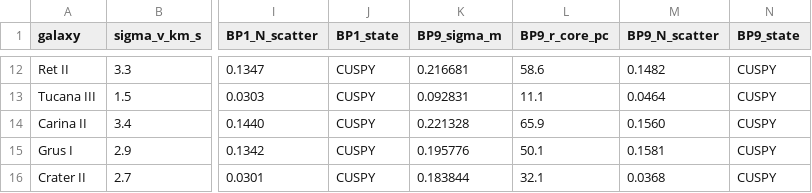
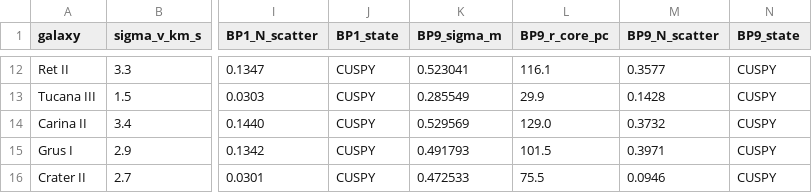
Before and after one commit to 0mp3s/Secluded-Majorana-SIDM, a CSV file: model_validations/ufd_crater/output/ufd_predictions.csv, drawn as a sheet; only a part is shown, gaps mark what is left out; the diff covers the shown part only; the diff names each change by its address in the sheet, - before the commit and + after, or states it on an @@ line.

```diff
--- a/model_validations/ufd_crater/output/ufd_predictions.csv
+++ b/model_validations/ufd_crater/output/ufd_predictions.csv
-K12 (BP9_sigma_m): 0.216681
+K12 (BP9_sigma_m): 0.523041
-L12 (BP9_r_core_pc): 58.6
+L12 (BP9_r_core_pc): 116.1
-M12 (BP9_N_scatter): 0.1482
+M12 (BP9_N_scatter): 0.3577
-K13 (BP9_sigma_m): 0.092831
+K13 (BP9_sigma_m): 0.285549
-L13 (BP9_r_core_pc): 11.1
+L13 (BP9_r_core_pc): 29.9
-M13 (BP9_N_scatter): 0.0464
+M13 (BP9_N_scatter): 0.1428
-K14 (BP9_sigma_m): 0.221328
+K14 (BP9_sigma_m): 0.529569
-L14 (BP9_r_core_pc): 65.9
+L14 (BP9_r_core_pc): 129.0
-M14 (BP9_N_scatter): 0.1560
+M14 (BP9_N_scatter): 0.3732
-K15 (BP9_sigma_m): 0.195776
+K15 (BP9_sigma_m): 0.491793
-L15 (BP9_r_core_pc): 50.1
+L15 (BP9_r_core_pc): 101.5
-M15 (BP9_N_scatter): 0.1581
+M15 (BP9_N_scatter): 0.3971
-K16 (BP9_sigma_m): 0.183844
+K16 (BP9_sigma_m): 0.472533
-L16 (BP9_r_core_pc): 32.1
+L16 (BP9_r_core_pc): 75.5
-M16 (BP9_N_scatter): 0.0368
+M16 (BP9_N_scatter): 0.0946
```
Also changed, not shown: 30 edited cells elsewhere in this file, model_validations/vpm_low_velocity/output/vpm_low_velocity.csv, 29 other files.
